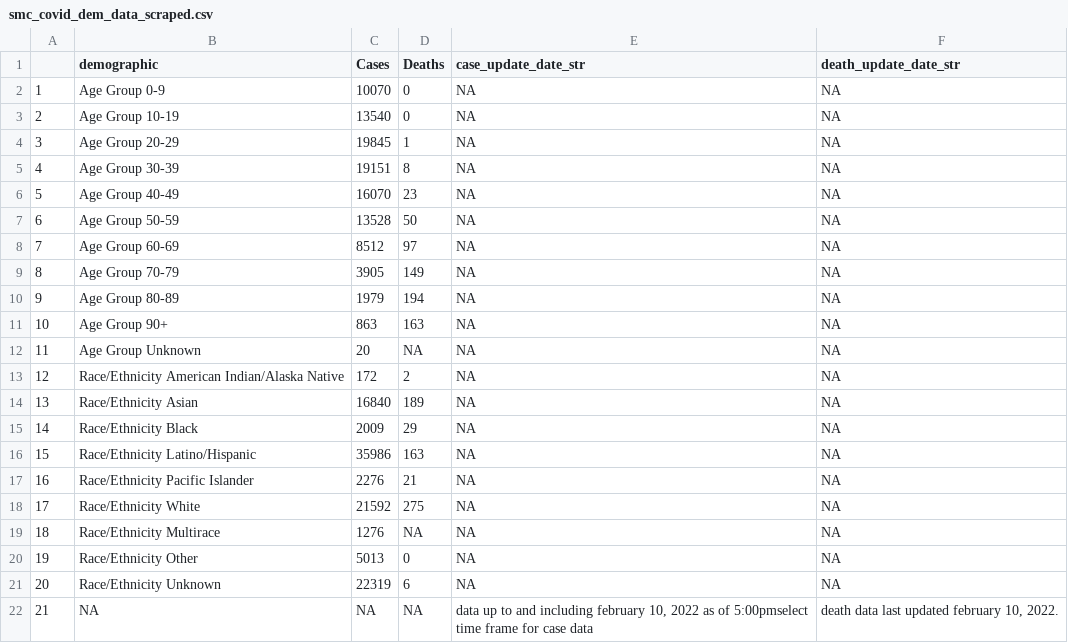
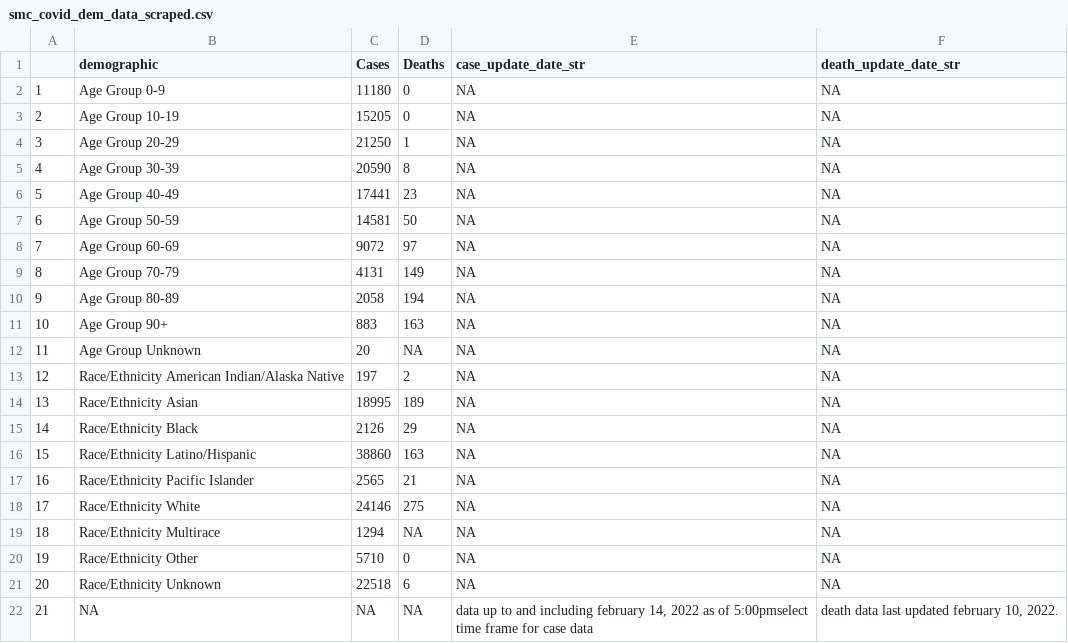
Before and after one commit to stanfordfuturebay/stanfordfuturebay.github.io, a CSV file: covid19/smc_covid_dem_data_scraped.csv, drawn as a sheet.

```diff
--- a/covid19/smc_covid_dem_data_scraped.csv
+++ b/covid19/smc_covid_dem_data_scraped.csv
@@ -1,22 +1,22 @@
 "","demographic","Cases","Deaths","case_update_date_str","death_update_date_str"
-"1","Age Group 0-9","10070","0",NA,NA
-"2","Age Group 10-19","13540","0",NA,NA
-"3","Age Group 20-29","19845","1",NA,NA
-"4","Age Group 30-39","19151","8",NA,NA
-"5","Age Group 40-49","16070","23",NA,NA
-"6","Age Group 50-59","13528","50",NA,NA
-"7","Age Group 60-69","8512","97",NA,NA
-"8","Age Group 70-79","3905","149",NA,NA
-"9","Age Group 80-89","1979","194",NA,NA
-"10","Age Group 90+","863","163",NA,NA
+"1","Age Group 0-9","11180","0",NA,NA
+"2","Age Group 10-19","15205","0",NA,NA
+"3","Age Group 20-29","21250","1",NA,NA
+"4","Age Group 30-39","20590","8",NA,NA
+"5","Age Group 40-49","17441","23",NA,NA
+"6","Age Group 50-59","14581","50",NA,NA
+"7","Age Group 60-69","9072","97",NA,NA
+"8","Age Group 70-79","4131","149",NA,NA
+"9","Age Group 80-89","2058","194",NA,NA
+"10","Age Group 90+","883","163",NA,NA
 "11","Age Group Unknown","20",NA,NA,NA
-"12","Race/Ethnicity  American Indian/Alaska Native","172","2",NA,NA
-"13","Race/Ethnicity  Asian","16840","189",NA,NA
-"14","Race/Ethnicity  Black","2009","29",NA,NA
-"15","Race/Ethnicity  Latino/Hispanic","35986","163",NA,NA
-"16","Race/Ethnicity  Pacific Islander","2276","21",NA,NA
-"17","Race/Ethnicity  White","21592","275",NA,NA
-"18","Race/Ethnicity Multirace","1276",NA,NA,NA
-"19","Race/Ethnicity Other","5013","0",NA,NA
-"20","Race/Ethnicity Unknown","22319","6",NA,NA
-"21",NA,NA,NA,"data up to and including february 10, 2022 as of 5:00pmselect time frame for case data","death data last updated february 10, 2022."
+"12","Race/Ethnicity  American Indian/Alaska Native","197","2",NA,NA
+"13","Race/Ethnicity  Asian","18995","189",NA,NA
+"14","Race/Ethnicity  Black","2126","29",NA,NA
+"15","Race/Ethnicity  Latino/Hispanic","38860","163",NA,NA
+"16","Race/Ethnicity  Pacific Islander","2565","21",NA,NA
+"17","Race/Ethnicity  White","24146","275",NA,NA
+"18","Race/Ethnicity Multirace","1294",NA,NA,NA
+"19","Race/Ethnicity Other","5710","0",NA,NA
+"20","Race/Ethnicity Unknown","22518","6",NA,NA
+"21",NA,NA,NA,"data up to and including february 14, 2022 as of 5:00pmselect time frame for case data","death data last updated february 10, 2022."
```
Also changed, not shown: covid19/smc_cases_scraped.csv, covid19/smc_tests_scraped.csv, 1 other file.
